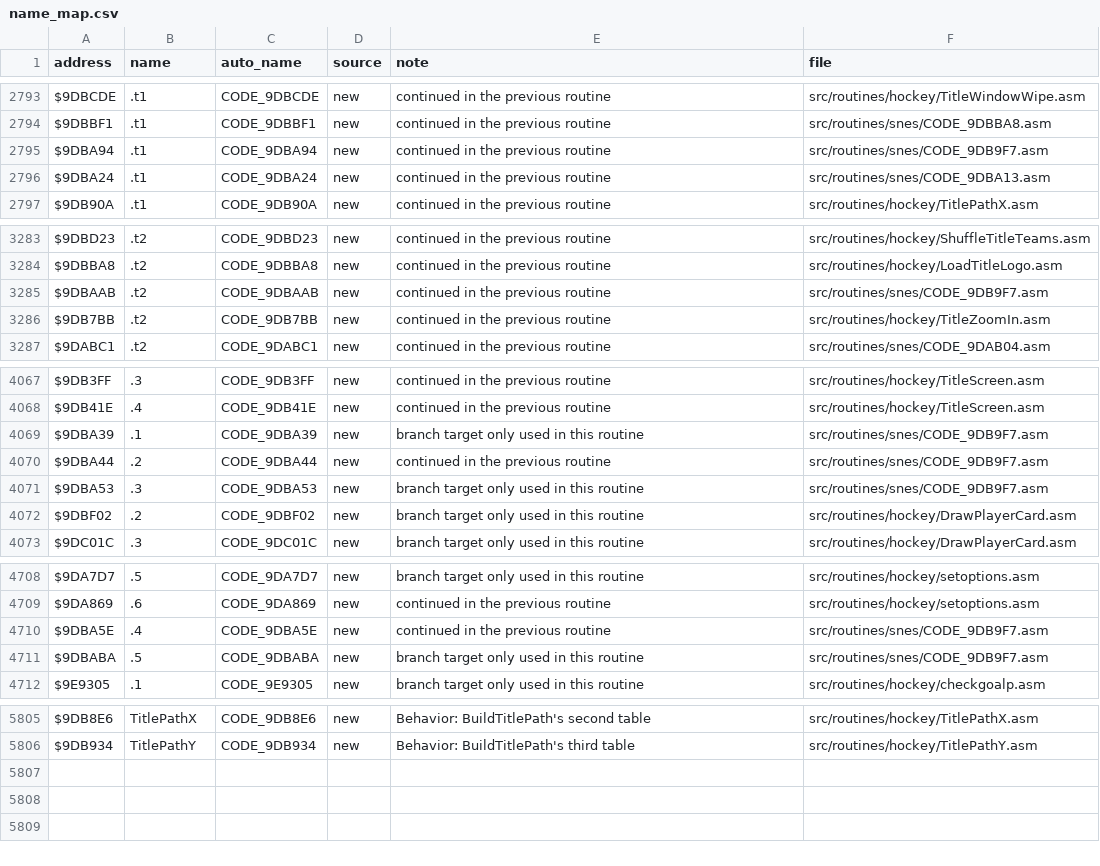
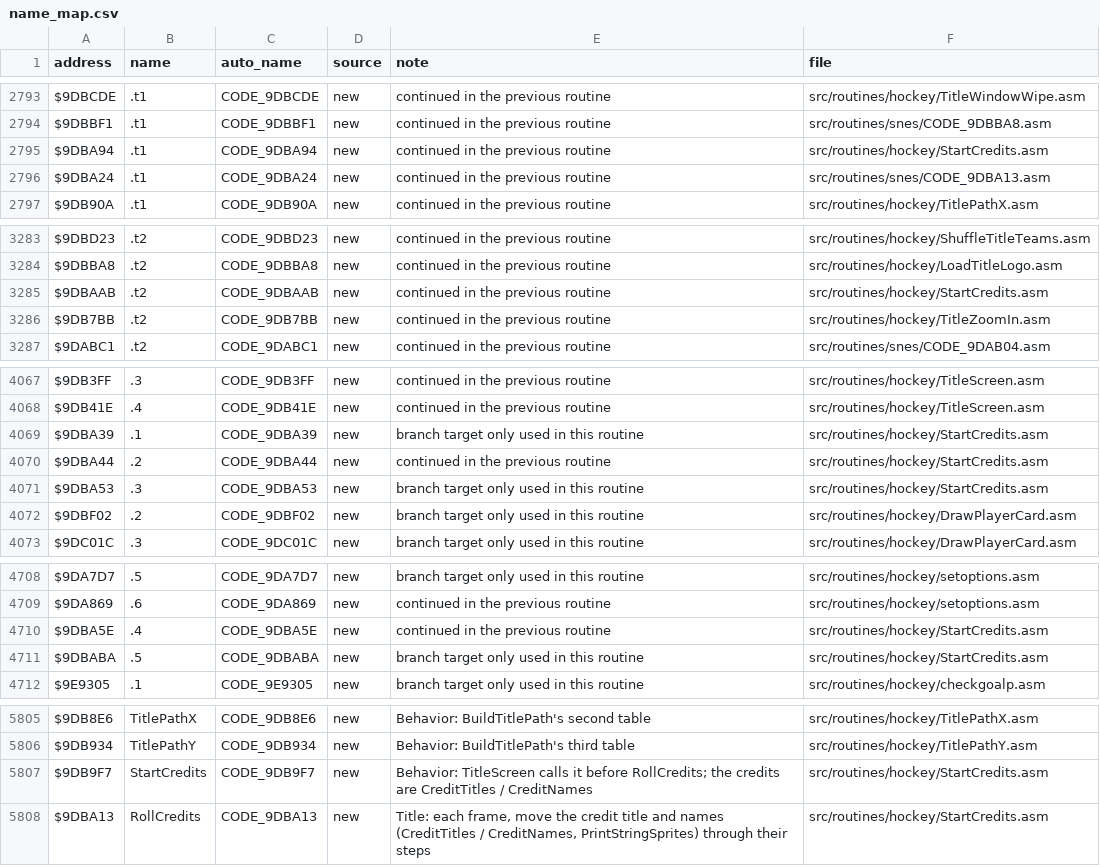
Before and after one commit to Mhopkinsinc/NHL94SNES, a CSV file: docs/name_map.csv, drawn as a sheet; only a part is shown, gaps mark what is left out.

```diff
--- a/docs/name_map.csv
+++ b/docs/name_map.csv
@@ -2794,3 +2794,3 @@ $9DBCDE,.t1,CODE_9DBCDE,new,continued in the previous routine,src/routines/hocke
 $9DBBF1,.t1,CODE_9DBBF1,new,continued in the previous routine,src/routines/snes/CODE_9DBBA8.asm
-$9DBA94,.t1,CODE_9DBA94,new,continued in the previous routine,src/routines/snes/CODE_9DB9F7.asm
+$9DBA94,.t1,CODE_9DBA94,new,continued in the previous routine,src/routines/hockey/StartCredits.asm
 $9DBA24,.t1,CODE_9DBA24,new,continued in the previous routine,src/routines/snes/CODE_9DBA13.asm
@@ -3284,3 +3284,3 @@ $9DBD23,.t2,CODE_9DBD23,new,continued in the previous routine,src/routines/hocke
 $9DBBA8,.t2,CODE_9DBBA8,new,continued in the previous routine,src/routines/hockey/LoadTitleLogo.asm
-$9DBAAB,.t2,CODE_9DBAAB,new,continued in the previous routine,src/routines/snes/CODE_9DB9F7.asm
+$9DBAAB,.t2,CODE_9DBAAB,new,continued in the previous routine,src/routines/hockey/StartCredits.asm
 $9DB7BB,.t2,CODE_9DB7BB,new,continued in the previous routine,src/routines/hockey/TitleZoomIn.asm
@@ -4068,5 +4068,5 @@ $9DB3FF,.3,CODE_9DB3FF,new,continued in the previous routine,src/routines/hockey
 $9DB41E,.4,CODE_9DB41E,new,continued in the previous routine,src/routines/hockey/TitleScreen.asm
-$9DBA39,.1,CODE_9DBA39,new,branch target only used in this routine,src/routines/snes/CODE_9DB9F7.asm
-$9DBA44,.2,CODE_9DBA44,new,continued in the previous routine,src/routines/snes/CODE_9DB9F7.asm
-$9DBA53,.3,CODE_9DBA53,new,branch target only used in this routine,src/routines/snes/CODE_9DB9F7.asm
+$9DBA39,.1,CODE_9DBA39,new,branch target only used in this routine,src/routines/hockey/StartCredits.asm
+$9DBA44,.2,CODE_9DBA44,new,continued in the previous routine,src/routines/hockey/StartCredits.asm
+$9DBA53,.3,CODE_9DBA53,new,branch target only used in this routine,src/routines/hockey/StartCredits.asm
 $9DBF02,.2,CODE_9DBF02,new,branch target only used in this routine,src/routines/hockey/DrawPlayerCard.asm
@@ -4709,4 +4709,4 @@ $9DA7D7,.5,CODE_9DA7D7,new,branch target only used in this routine,src/routines/
 $9DA869,.6,CODE_9DA869,new,continued in the previous routine,src/routines/hockey/setoptions.asm
-$9DBA5E,.4,CODE_9DBA5E,new,continued in the previous routine,src/routines/snes/CODE_9DB9F7.asm
-$9DBABA,.5,CODE_9DBABA,new,branch target only used in this routine,src/routines/snes/CODE_9DB9F7.asm
+$9DBA5E,.4,CODE_9DBA5E,new,continued in the previous routine,src/routines/hockey/StartCredits.asm
+$9DBABA,.5,CODE_9DBABA,new,branch target only used in this routine,src/routines/hockey/StartCredits.asm
 $9E9305,.1,CODE_9E9305,new,branch target only used in this routine,src/routines/hockey/checkgoalp.asm
@@ -5806 +5806,3 @@ $9DB8E6,TitlePathX,CODE_9DB8E6,new,Behavior: BuildTitlePath's second table,src/r
 $9DB934,TitlePathY,CODE_9DB934,new,Behavior: BuildTitlePath's third table,src/routines/hockey/TitlePathY.asm
+$9DB9F7,StartCredits,CODE_9DB9F7,new,Behavior: TitleScreen calls it before RollCredits; the credits are CreditTitles / CreditNames,src/routines/hockey/StartCredits.asm
+$9DBA13,RollCredits,CODE_9DBA13,new,"Title: each frame, move the credit title and names (CreditTitles / CreditNames, PrintStringSprites) through their steps",src/routines/hockey/StartCredits.asm
```
Also changed, not shown: 5 other files.
